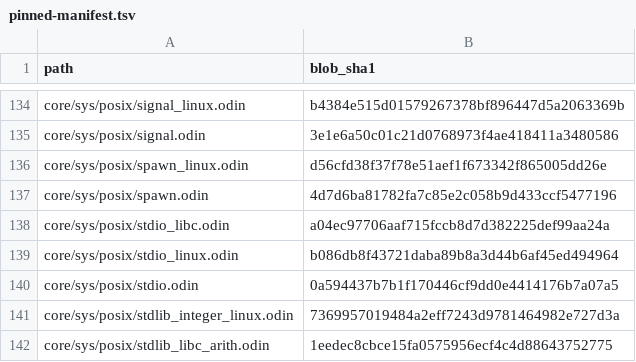
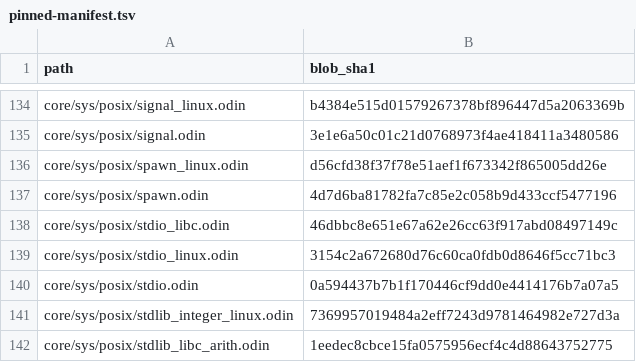
Before and after one commit to Su3h7aM/odinc, a TSV file: docs/upstream-sync/pinned-manifest.tsv, drawn as a sheet; only a part is shown, gaps mark what is left out.

```diff
--- a/docs/upstream-sync/pinned-manifest.tsv
+++ b/docs/upstream-sync/pinned-manifest.tsv
@@ -137,4 +137,4 @@ core/sys/posix/spawn_linux.odin	d56cfd38f37f78e51aef1f673342f865005dd26e
 core/sys/posix/spawn.odin	4d7d6ba81782fa7c85e2c058b9d433ccf5477196
-core/sys/posix/stdio_libc.odin	a04ec97706aaf715fccb8d7d382225def99aa24a
-core/sys/posix/stdio_linux.odin	b086db8f43721daba89b8a3d44b6af45ed494964
+core/sys/posix/stdio_libc.odin	46dbbc8e651e67a62e26cc63f917abd08497149c
+core/sys/posix/stdio_linux.odin	3154c2a672680d76c60ca0fdb0d8646f5cc71bc3
 core/sys/posix/stdio.odin	0a594437b7b1f170446cf9dd0e4414176b7a07a5
```
Also changed, not shown: 22 other files.
